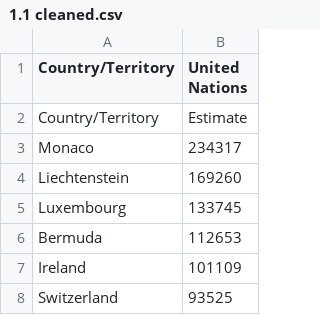
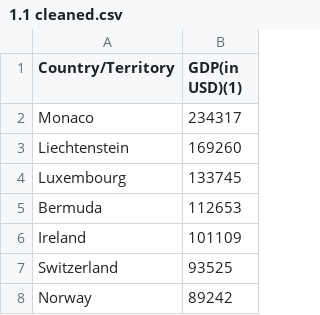
Before and after one commit to mildshield14/ift3700_tp, a CSV file: csv_duplicated_columns/1.List_of_countries_by_GDP_(nominal)_per_capita/1.1 cleaned.csv, drawn as a sheet; only a part is shown; the shorter side is filled out with more unchanged rows.

```diff
--- a/csv_duplicated_columns/1.List_of_countries_by_GDP_(nominal)_per_capita/1.1 cleaned.csv
+++ b/csv_duplicated_columns/1.List_of_countries_by_GDP_(nominal)_per_capita/1.1 cleaned.csv
@@ -1,3 +1,2 @@
-Country/Territory,United Nations
-Country/Territory,Estimate
+Country/Territory,GDP(in USD)(1)
 Monaco,234317
```
Also changed, not shown: csv_duplicated_columns/3.List_of_countries_by_alcohol_consumption_per_capita/3.1 cleaned.csv, csv_duplicated_columns/4.List_of_countries_by_intentional_homicide_rate/4.2 cleaned.csv, 5 other files.
